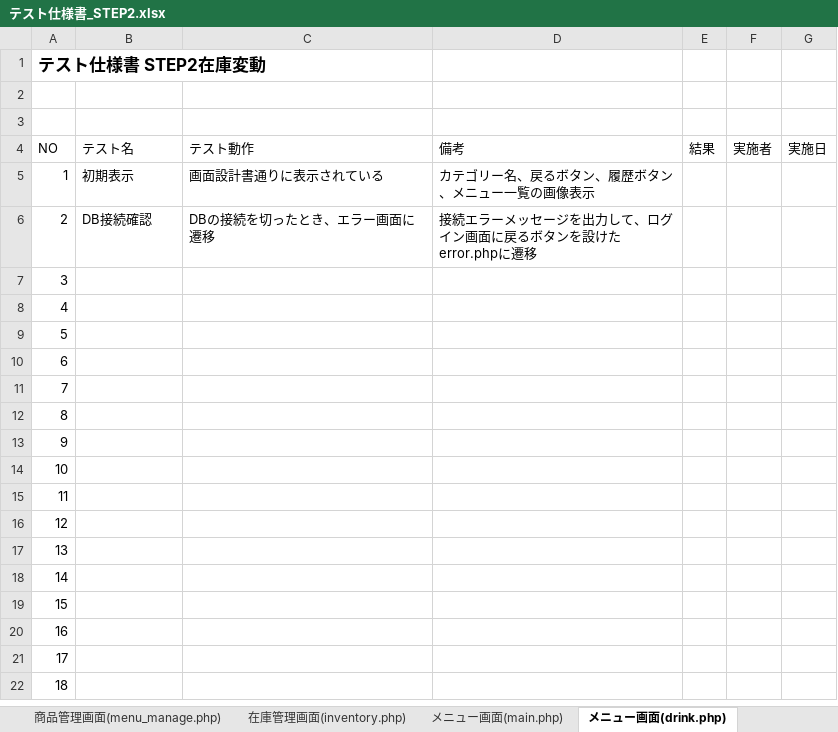
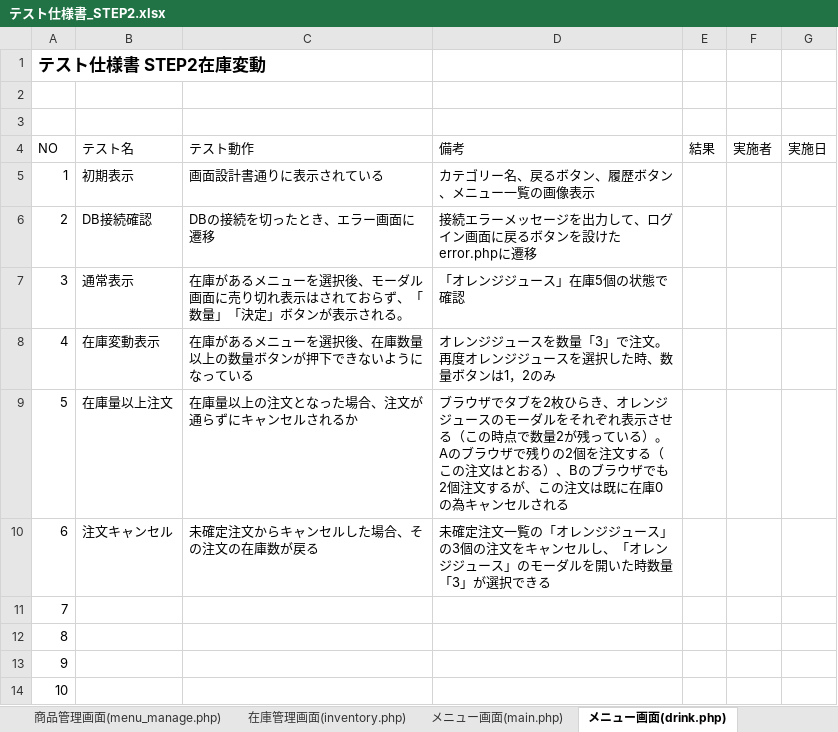
Before and after one commit to satotodob/D_Group_project, an Excel workbook: テスト仕様書/テスト仕様書_STEP2.xlsx, sheet メニュー画面(drink.php), drawn as a sheet; only a part is shown; the shorter side is filled out with more unchanged rows; values as stored, in another font and other column widths than the file's, no borders; charts and pictures not drawn; ↵ is a line break in a cell; the diff names each change by its address in the sheet, - before the commit and + after, or states it on an @@ line.

```diff
--- a/テスト仕様書/テスト仕様書_STEP2.xlsx (sheet メニュー画面(drink.php))
+++ b/テスト仕様書/テスト仕様書_STEP2.xlsx (sheet メニュー画面(drink.php))
-B7 (テスト名): (empty)
+B7 (テスト名): 通常表示
-C7 (テスト動作): (empty)
+C7 (テスト動作): 在庫があるメニューを選択後、モーダル画面に売り切れ表示はされておらず、「数量」「決定」ボタンが表示される。
-D7 (備考): (empty)
+D7 (備考): 「オレンジジュース」在庫5個の状態で確認
-B8 (テスト名): (empty)
+B8 (テスト名): 在庫変動表示
-C8 (テスト動作): (empty)
+C8 (テスト動作): 在庫があるメニューを選択後、在庫数量以上の数量ボタンが押下できないようになっている
-D8 (備考): (empty)
+D8 (備考): オレンジジュースを数量「3」で注文。 ↵ 再度オレンジジュースを選択した時、数量ボタンは1，2のみ
-B9 (テスト名): (empty)
+B9 (テスト名): 在庫量以上注文
-C9 (テスト動作): (empty)
+C9 (テスト動作): 在庫量以上の注文となった場合、注文が通らずにキャンセルされるか
-D9 (備考): (empty)
+D9 (備考): ブラウザでタブを2枚ひらき、オレンジジュースのモーダルをそれぞれ表示させる（この時点で数量2が残っている）。Aのブラウザで残りの2個を注文する（この注文はとおる）、Bのブラウザでも2個注文するが、この注文は既に在庫0の為キャンセルされる
-B10 (テスト名): (empty)
+B10 (テスト名): 注文キャンセル
-C10 (テスト動作): (empty)
+C10 (テスト動作): 未確定注文からキャンセルした場合、その注文の在庫数が戻る
-D10 (備考): (empty)
+D10 (備考): 未確定注文一覧の「オレンジジュース」の3個の注文をキャンセルし、「オレンジジュース」のモーダルを開いた時数量「3」が選択できる
```
Also changed, not shown: sheet 在庫管理画面(inventory.php), sheet 商品管理画面(menu_manage.php), sheet 管理者メニュー画面(kanri.php), sheet メニュー画面(side.php), sheet メニュー画面(main.php), charts or pictures.
